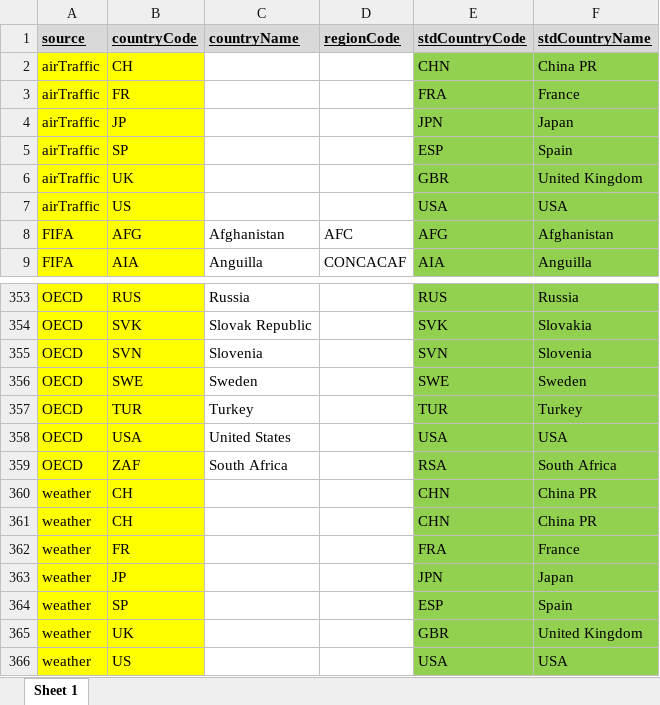
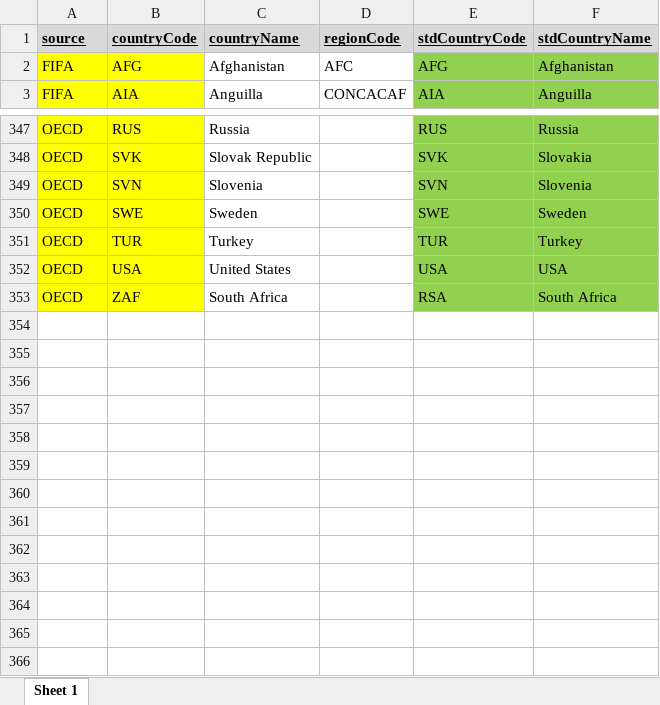
Before and after one commit to databellum-ai/climatrade, an Excel workbook: userEdition/standardGeography.xlsx, sheet Sheet 1, drawn as a sheet; only a part is shown, gaps mark what is left out; values as stored, in another font and other column widths than the file's, no borders; the diff names each change by its address in the sheet, - before the commit and + after, or states it on an @@ line.

```diff
--- a/userEdition/standardGeography.xlsx (sheet Sheet 1)
+++ b/userEdition/standardGeography.xlsx (sheet Sheet 1)
-row 2: airTraffic | CH |  |  | CHN | China PR
-row 3: airTraffic | FR |  |  | FRA | France
-row 4: airTraffic | JP |  |  | JPN | Japan
-row 5: airTraffic | SP |  |  | ESP | Spain
-row 6: airTraffic | UK |  |  | GBR | United Kingdom
-row 7: airTraffic | US |  |  | USA | USA
-row 360: weather | CH |  |  | CHN | China PR
-row 361: weather | CH |  |  | CHN | China PR
-row 362: weather | FR |  |  | FRA | France
-row 363: weather | JP |  |  | JPN | Japan
-row 364: weather | SP |  |  | ESP | Spain
-row 365: weather | UK |  |  | GBR | United Kingdom
-row 366: weather | US |  |  | USA | USA
```
Also changed, not shown: userEdition/featuresCatalog_output.xlsx, userEdition/standardGeography_DRAFT.xlsx, 24 other files.
